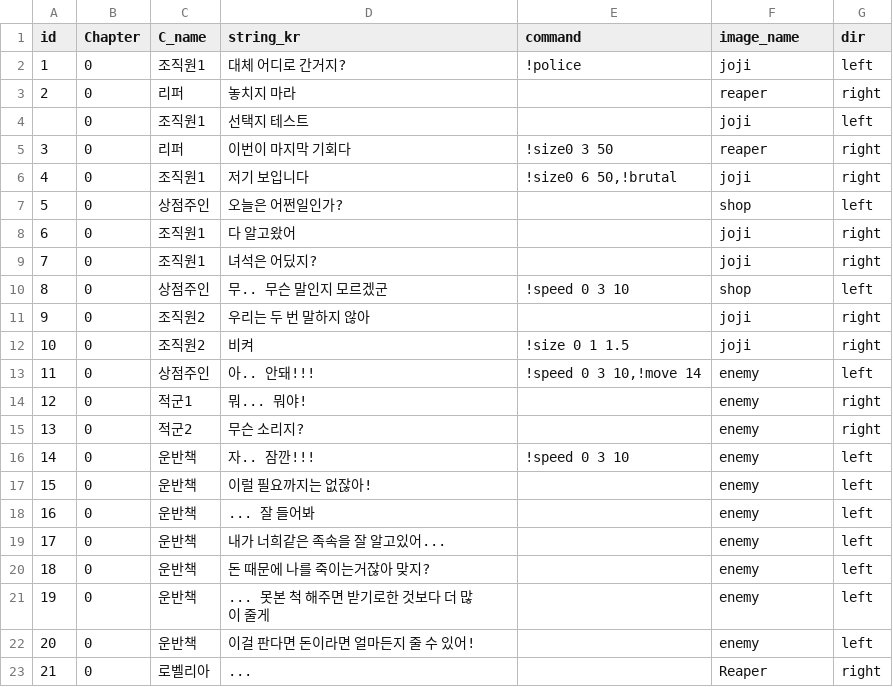
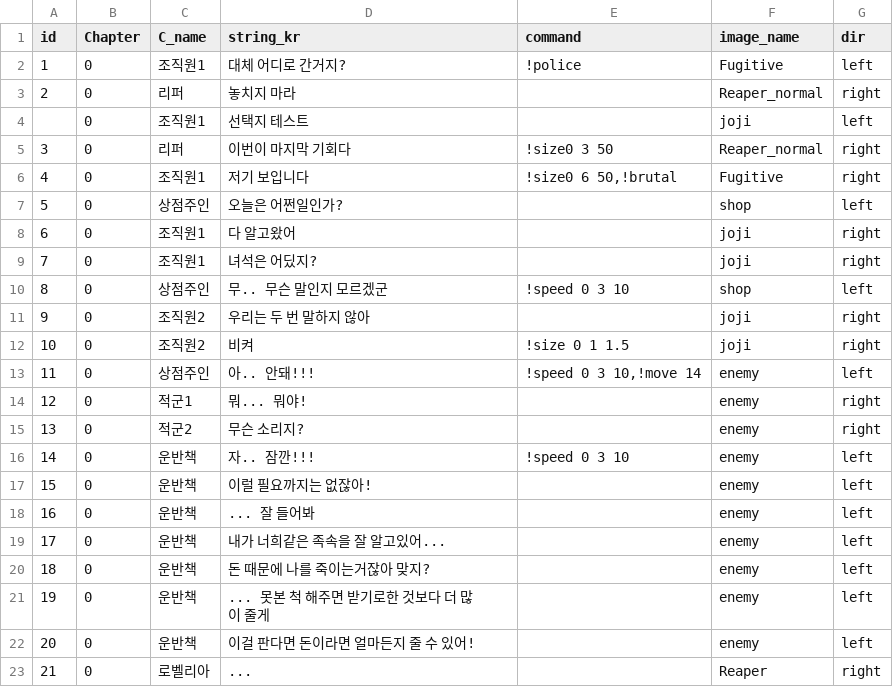
Before and after one commit to heyhobeach/ChasingFox-Dream-ver.2, a CSV file: Assets/Resources/테스트파일.csv, drawn as a sheet.

```diff
--- a/Assets/Resources/테스트파일.csv
+++ b/Assets/Resources/테스트파일.csv
@@ -1,7 +1,7 @@
 id,Chapter,C_name,string_kr,command,image_name,dir
-1,0,조직원1,대체 어디로 간거지?,!police,joji,left
-2,0,리퍼,놓치지 마라,,reaper,right
+1,0,조직원1,대체 어디로 간거지?,!police,Fugitive,left
+2,0,리퍼,놓치지 마라,,Reaper_normal,right
 ,0,조직원1,선택지 테스트,,joji,left
-3,0,리퍼,이번이 마지막 기회다,!size0 3 50,reaper,right
-4,0,조직원1,저기 보입니다,"!size0 6 50,!brutal",joji,right
+3,0,리퍼,이번이 마지막 기회다,!size0 3 50,Reaper_normal,right
+4,0,조직원1,저기 보입니다,"!size0 6 50,!brutal",Fugitive,right
 5,0,상점주인,오늘은 어쩐일인가?,,shop,left
```
Also changed, not shown: Assets/Resources/FindTest/KOR/Chapter0/Chapter0.csv, 1 other file.
